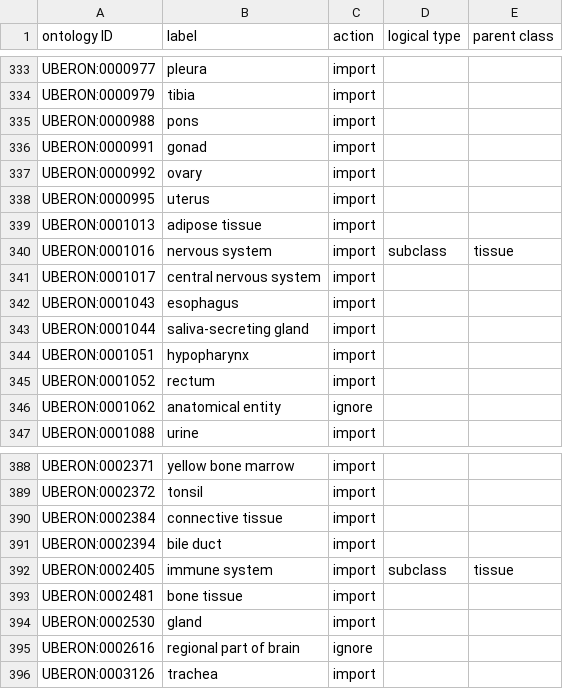
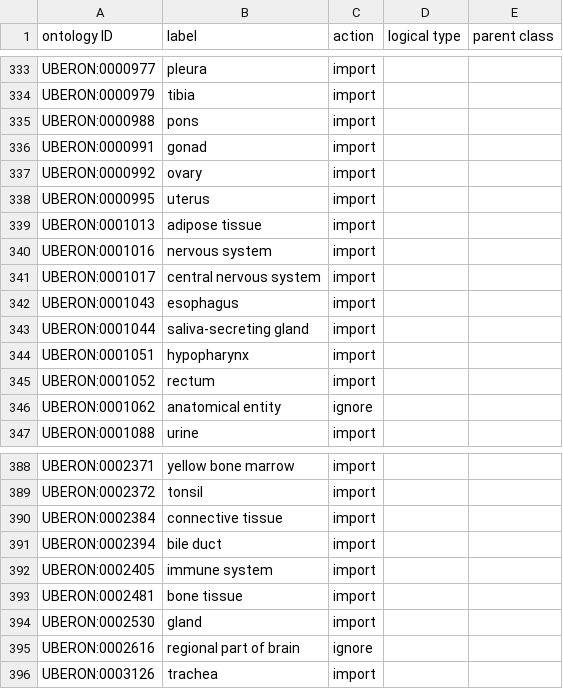
Before and after one commit to sebastianduesing/cellfinder, a TSV file: src/ontology/robot_inputs/CLO_input.tsv, drawn as a sheet; only a part is shown, gaps mark what is left out.

```diff
--- a/src/ontology/robot_inputs/CLO_input.tsv
+++ b/src/ontology/robot_inputs/CLO_input.tsv
@@ -339,3 +339,3 @@ UBERON:0000995	uterus	import
 UBERON:0001013	adipose tissue	import		
-UBERON:0001016	nervous system	import	subclass	tissue
+UBERON:0001016	nervous system	import		
 UBERON:0001017	central nervous system	import		
@@ -391,3 +391,3 @@ UBERON:0002384	connective tissue	import
 UBERON:0002394	bile duct	import		
-UBERON:0002405	immune system	import	subclass	tissue
+UBERON:0002405	immune system	import		
 UBERON:0002481	bone tissue	import		
```
Also changed, not shown: src/ontology/cf-edit.tsv, src/ontology/robot_inputs/DOID_input.tsv, 5 other files.
